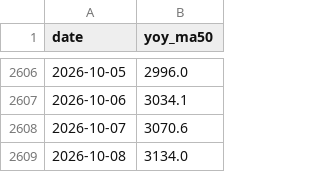
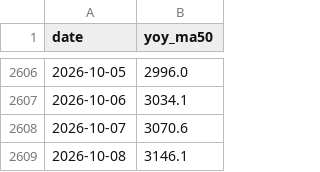
Before and after one commit to Slavduja/PBOC, a CSV file: output/pboc_liquidity_tv.csv, drawn as a sheet; only a part is shown, gaps mark what is left out.

```diff
--- a/output/pboc_liquidity_tv.csv
+++ b/output/pboc_liquidity_tv.csv
@@ -2608,2 +2608,2 @@ date,yoy_ma50
 2026-10-07,3070.6
-2026-10-08,3134.0
+2026-10-08,3146.1
```
Also changed, not shown: output/markets.csv, output/operations.csv, 2 other files.
